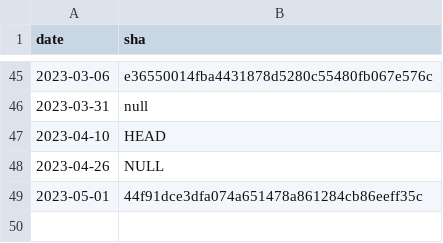
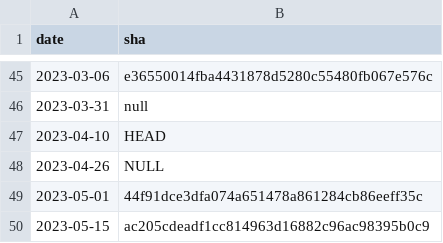
Before and after one commit to cockroachdb/docs, a CSV file: _data/cloud_releases.csv, drawn as a sheet; only a part is shown, gaps mark what is left out; the diff names each change by its address in the sheet, - before the commit and + after, or states it on an @@ line.

Commit message:
23.1 Cloud Notes

```diff
--- a/_data/cloud_releases.csv
+++ b/_data/cloud_releases.csv
+row 50: 2023-05-15 | ac205cdeadf1cc814963d16882c96ac98395b0c9
```
Also changed, not shown: 1 other file.
